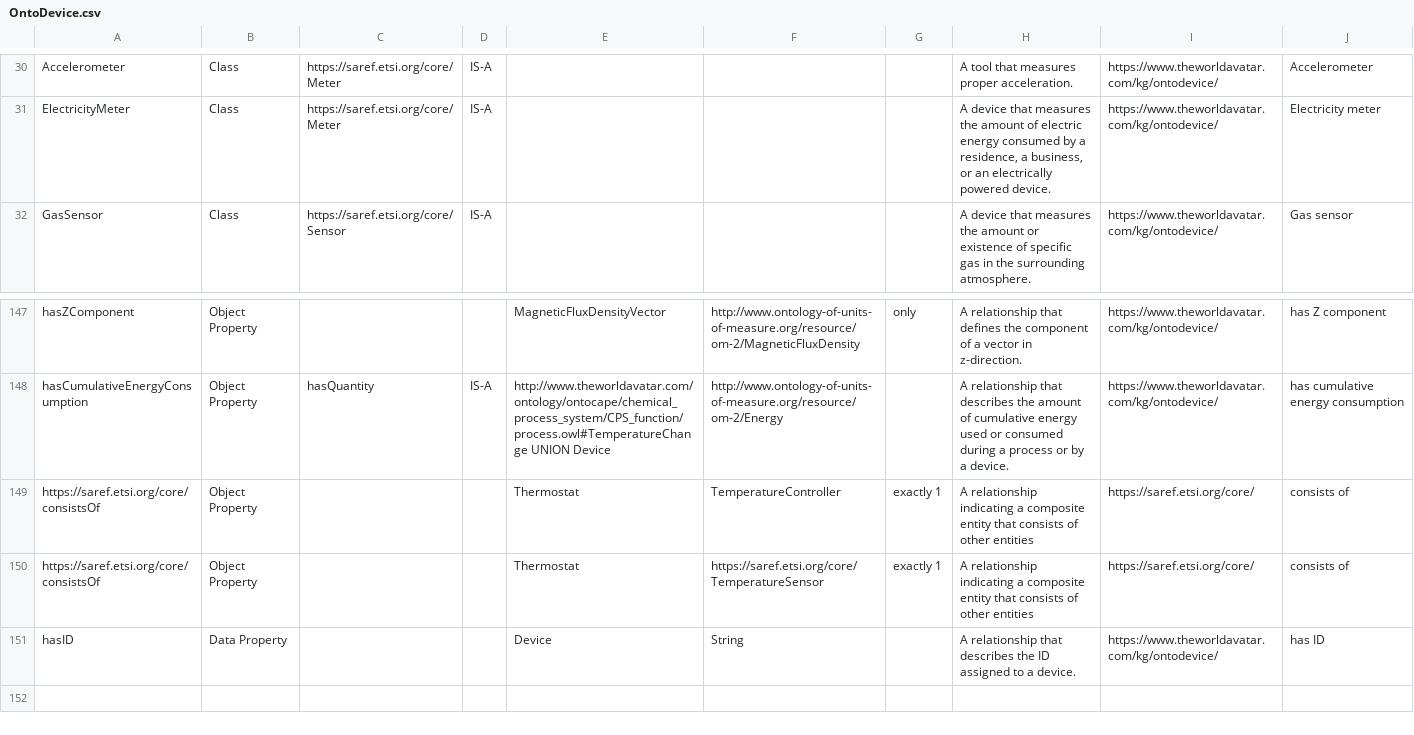
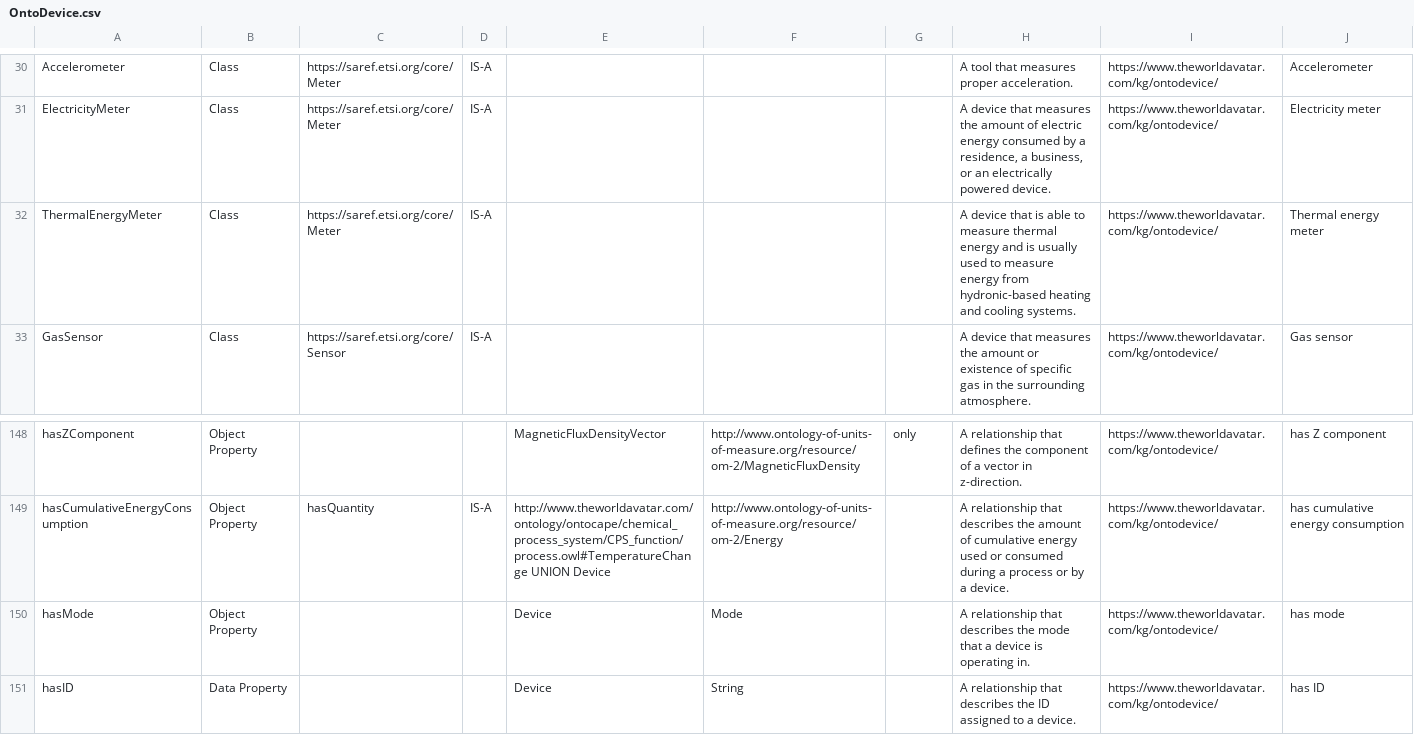
Before and after one commit to msff2/ontology, a CSV file: JPS_Ontology/ontology/ontodevice/OntoDevice.csv, drawn as a sheet; only a part is shown, gaps mark what is left out; removed rows and columns are numbered as before the commit, all else as after; the diff names each change by its address in the sheet, - before the commit and + after, or states it on an @@ line.

Commit message:
dev-1620-extend-other-ontologies-for-asset-ontology: Update ontodevice owl and csv files

```diff
--- a/JPS_Ontology/ontology/ontodevice/OntoDevice.csv
+++ b/JPS_Ontology/ontology/ontodevice/OntoDevice.csv
+row 32: ThermalEnergyMeter | Class | https://saref.etsi.org/core/Meter | IS-A |  |  |  | A device that is able to measure thermal energy and is usually used to measure energy from hydronic-based heating and cooling systems. | https://www.theworldavatar.com/kg/ontodevice/ | Thermal energy meter
-row 149: https://saref.etsi.org/core/consistsOf | Object Property |  |  | Thermostat | TemperatureController | exactly 1 | A relationship indicating a composite entity that consists of other entities | https://saref.etsi.org/core/ | consists of
-row 150: https://saref.etsi.org/core/consistsOf | Object Property |  |  | Thermostat | https://saref.etsi.org/core/TemperatureSensor | exactly 1 | A relationship indicating a composite entity that consists of other entities | https://saref.etsi.org/core/ | consists of
+row 150: hasMode | Object Property |  |  | Device | Mode |  | A relationship that describes the mode that a device is operating in. | https://www.theworldavatar.com/kg/ontodevice/ | has mode
```
Also changed, not shown: 1 other file.
